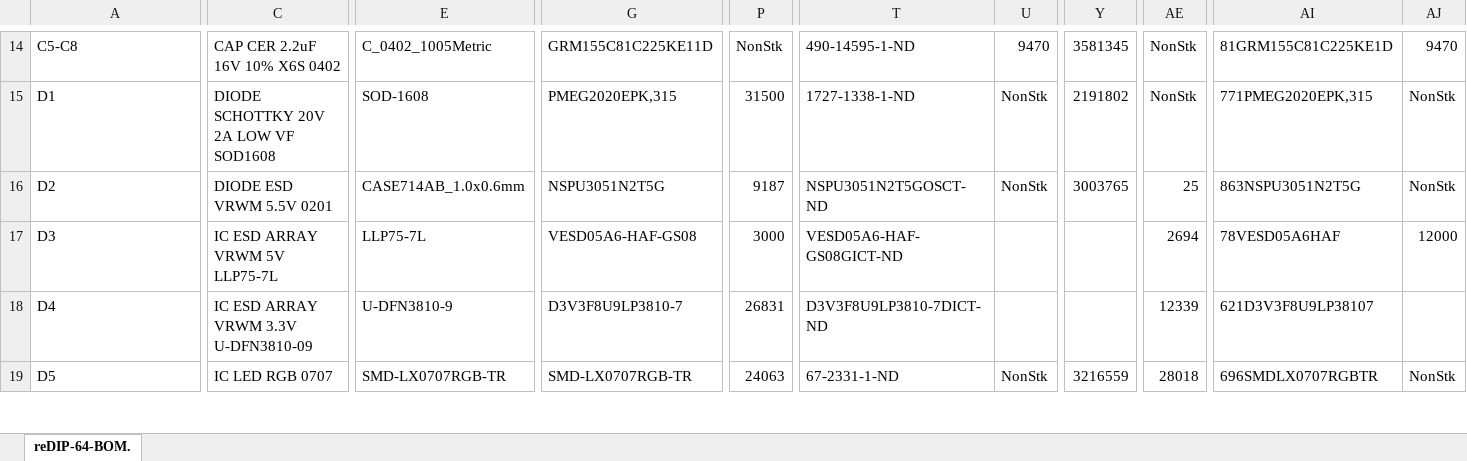
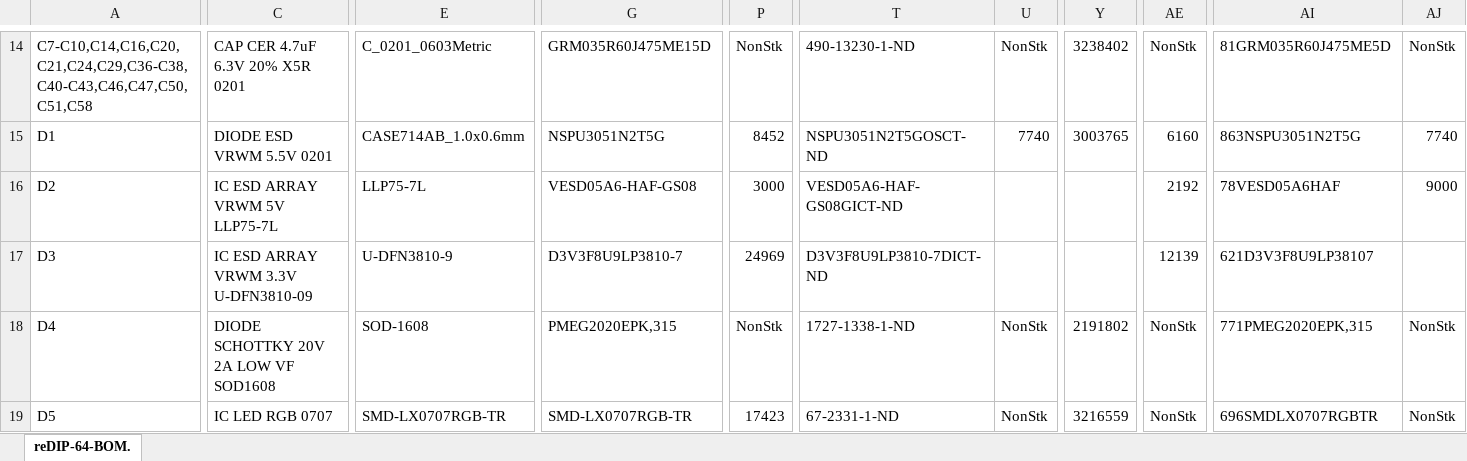
Before and after one commit to daglem/reDIP-64, an Excel workbook: documentation/reDIP-64-BOM.xlsx, sheet reDIP-64-BOM., drawn as a sheet; only a part is shown, gaps mark what is left out; values as stored, in another font and other column widths than the file's, no cell formats; conditional formats not drawn; removed rows and columns are numbered as before the commit, all else as after; rows hold the shown columns only; the diff covers the shown part only; the diff names each change by its address in the sheet, - before the commit and + after, or states it on an @@ line.

```diff
--- a/documentation/reDIP-64-BOM.xlsx (sheet reDIP-64-BOM.)
+++ b/documentation/reDIP-64-BOM.xlsx (sheet reDIP-64-BOM.)
-A14: C5-C8
+A14: C7-C10,C14,C16,C20,C21,C24,C29,C36-C38,C40-C43,C46,C47,C50,C51,C58
-C14: CAP CER 2.2uF 16V 10% X6S 0402
+C14: CAP CER 4.7uF 6.3V 20% X5R 0201
-E14: C_0402_1005Metric
+E14: C_0201_0603Metric
-G14: GRM155C81C225KE11D
+G14: GRM035R60J475ME15D
-T14: 490-14595-1-ND
+T14: 490-13230-1-ND
-U14: 9470
+U14: NonStk
-Y14: 3581345
+Y14: 3238402
-AI14: 81GRM155C81C225KE1D
+AI14: 81GRM035R60J475ME5D
-AJ14: 9470
+AJ14: NonStk
-row 15: D1 | DIODE SCHOTTKY 20V 2A LOW VF SOD1608 | SOD-1608 | PMEG2020EPK,315 | 31500 | 1727-1338-1-ND | NonStk | 2191802 | NonStk | 771PMEG2020EPK,315 | NonStk
-A15: D2
+A15: D1
-P15: 9187
+P15: 8452
-U15: NonStk
+U15: 7740
-AE15: 25
+AE15: 6160
-AJ15: NonStk
+AJ15: 7740
-A16: D3
+A16: D2
-AE16: 2694
+AE16: 2192
-AJ16: 12000
+AJ16: 9000
-A17: D4
+A17: D3
-P17: 26831
+P17: 24969
-AE17: 12339
+AE17: 12139
+row 18: D4 | DIODE SCHOTTKY 20V 2A LOW VF SOD1608 | SOD-1608 | PMEG2020EPK,315 | NonStk | 1727-1338-1-ND | NonStk | 2191802 | NonStk | 771PMEG2020EPK,315 | NonStk
-P19: 24063
+P19: 17423
-AE19: 28018
+AE19: NonStk
```
Also changed, not shown: 11 added rows, 11 removed rows and 222 edited cells elsewhere in this sheet, cell formats, formulas that keep their value, 47 other files.
